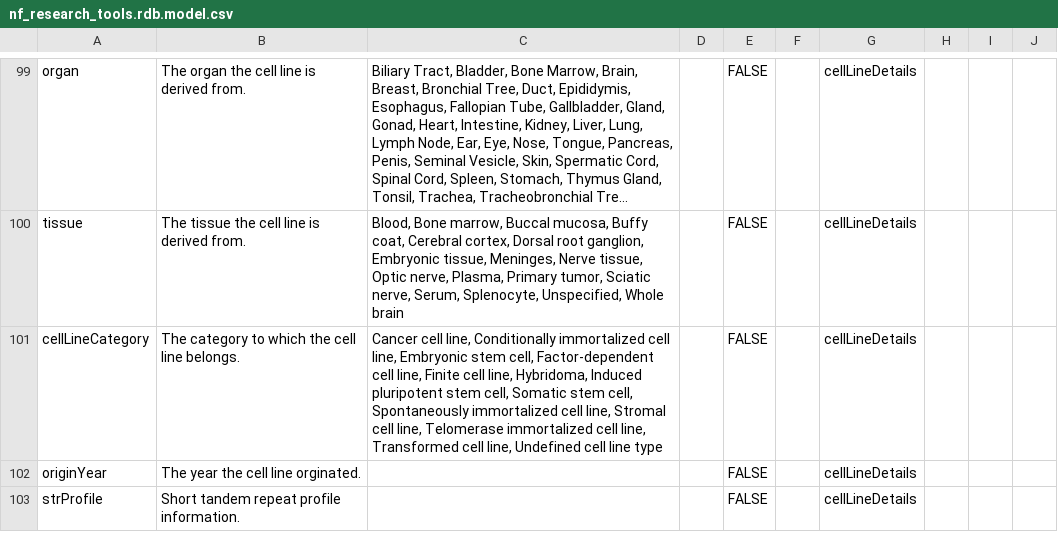
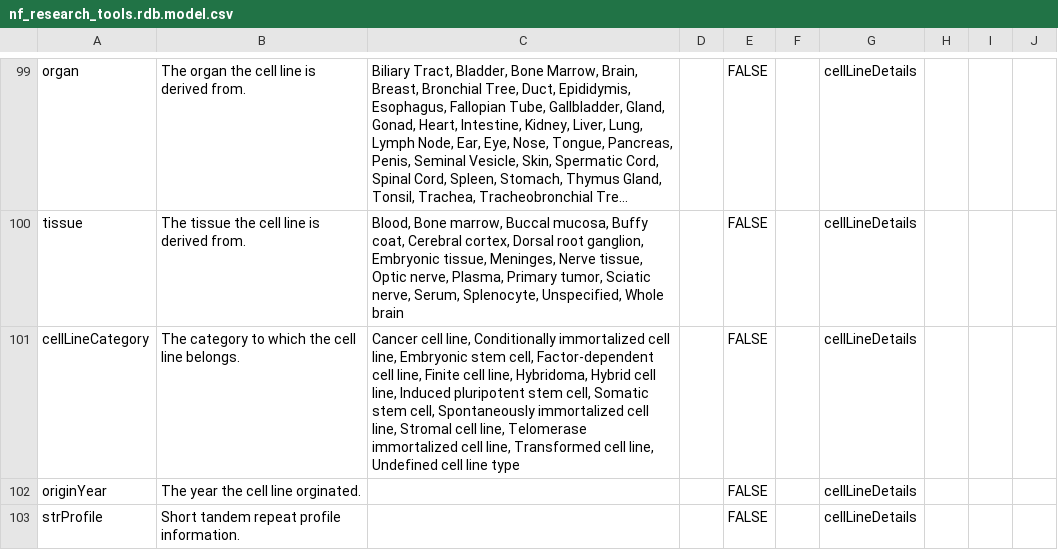
Before and after one commit to nf-osi/nf-research-tools-schema, a CSV file: nf_research_tools.rdb.model.csv, drawn as a sheet; only a part is shown, gaps mark what is left out; long unchanged cells end in …; the diff names each change by its address in the sheet, - before the commit and + after, or states it on an @@ line.

Commit message:
add hybrid cell line

```diff
--- a/nf_research_tools.rdb.model.csv
+++ b/nf_research_tools.rdb.model.csv
-C101: …line, Hybridoma, Induced pluripotent…
+C101: …line, Hybridoma, Hybrid cell line, Induced pluripotent…
```
